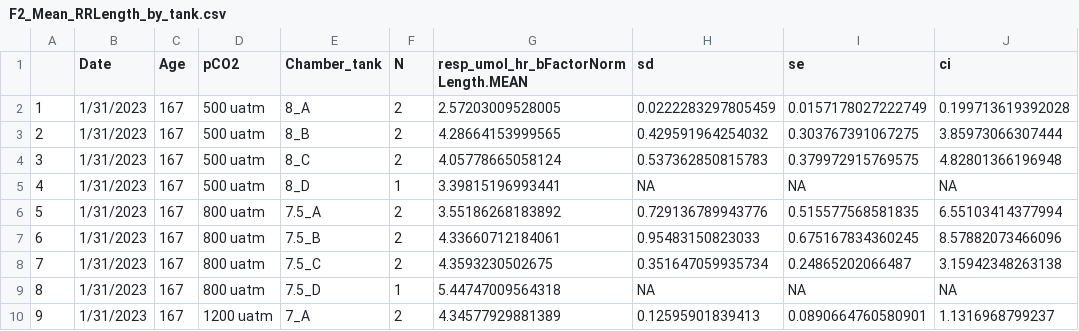
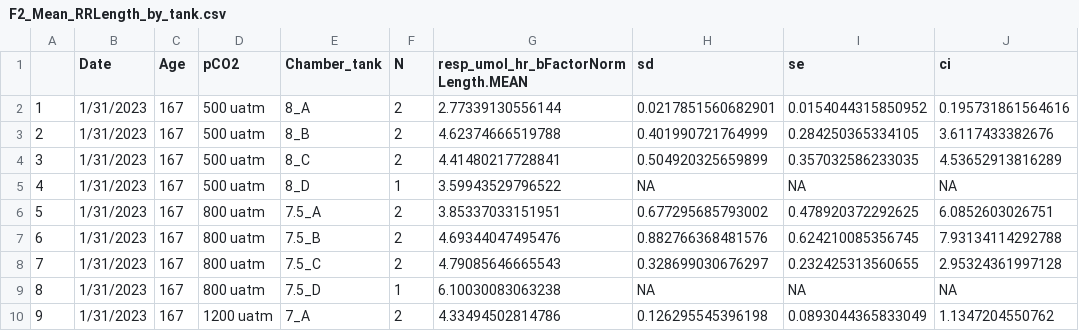
Before and after one commit to NEFSC/EAD-ASEB-Airradians_multigen_OA, a CSV file: RAnalysis/Output/Respiration/F2/F2_Mean_RRLength_by_tank.csv, drawn as a sheet; only a part is shown; the diff covers the shown part only.

```diff
--- a/RAnalysis/Output/Respiration/F2/F2_Mean_RRLength_by_tank.csv
+++ b/RAnalysis/Output/Respiration/F2/F2_Mean_RRLength_by_tank.csv
@@ -1,10 +1,10 @@
 "","Date","Age","pCO2","Chamber_tank","N","resp_umol_hr_bFactorNormLength.MEAN","sd","se","ci"
-"1","1/31/2023",167,"500 uatm","8_A",2,2.57203009528005,0.0222283297805459,0.0157178027222749,0.199713619392028
-"2","1/31/2023",167,"500 uatm","8_B",2,4.28664153999565,0.429591964254032,0.303767391067275,3.85973066307444
-"3","1/31/2023",167,"500 uatm","8_C",2,4.05778665058124,0.537362850815783,0.379972915769575,4.82801366196948
-"4","1/31/2023",167,"500 uatm","8_D",1,3.39815196993441,NA,NA,NA
-"5","1/31/2023",167,"800 uatm","7.5_A",2,3.55186268183892,0.729136789943776,0.515577568581835,6.55103414377994
-"6","1/31/2023",167,"800 uatm","7.5_B",2,4.33660712184061,0.95483150823033,0.675167834360245,8.57882073466096
-"7","1/31/2023",167,"800 uatm","7.5_C",2,4.3593230502675,0.351647059935734,0.24865202066487,3.15942348263138
-"8","1/31/2023",167,"800 uatm","7.5_D",1,5.44747009564318,NA,NA,NA
-"9","1/31/2023",167,"1200 uatm","7_A",2,4.34577929881389,0.12595901839413,0.0890664760580901,1.1316968799237
+"1","1/31/2023",167,"500 uatm","8_A",2,2.77339130556144,0.0217851560682901,0.0154044315850952,0.195731861564616
+"2","1/31/2023",167,"500 uatm","8_B",2,4.62374666519788,0.401990721764999,0.284250365334105,3.6117433382676
+"3","1/31/2023",167,"500 uatm","8_C",2,4.41480217728841,0.504920325659899,0.357032586233035,4.53652913816289
+"4","1/31/2023",167,"500 uatm","8_D",1,3.59943529796522,NA,NA,NA
+"5","1/31/2023",167,"800 uatm","7.5_A",2,3.85337033151951,0.677295685793002,0.478920372292625,6.0852603026751
+"6","1/31/2023",167,"800 uatm","7.5_B",2,4.69344047495476,0.882766368481576,0.624210085356745,7.93134114292788
+"7","1/31/2023",167,"800 uatm","7.5_C",2,4.79085646665543,0.328699030676297,0.232425313560655,2.95324361997128
+"8","1/31/2023",167,"800 uatm","7.5_D",1,6.10030083063238,NA,NA,NA
+"9","1/31/2023",167,"1200 uatm","7_A",2,4.33494502814786,0.126295545396198,0.0893044365833049,1.1347204550762
```
Also changed, not shown: 113 edited cells elsewhere in this file, RAnalysis/Output/ExcretionRates/F1/F1_ExcretionRates_master.csv, RAnalysis/Output/ExcretionRates/F2/F2_ExcretionRates_master.csv, 21 other files.
